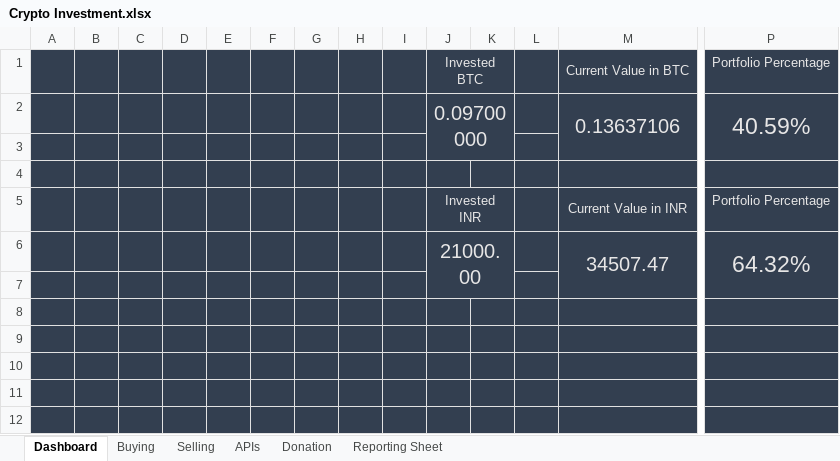
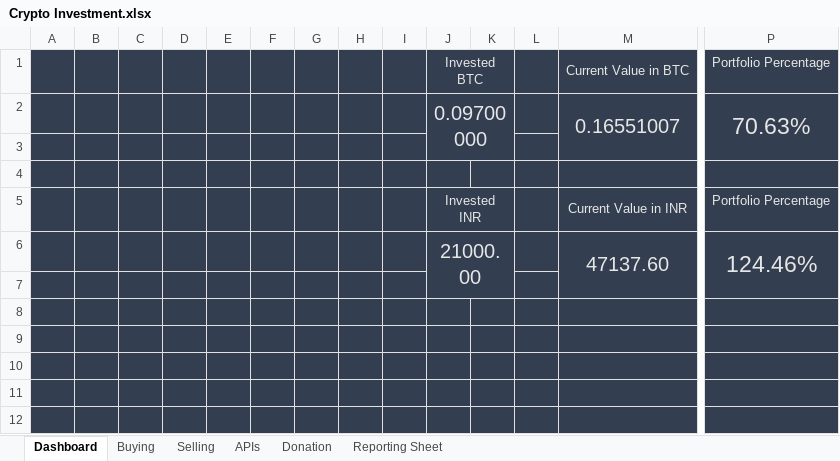
Before and after one commit to rajkiransingh/CryptoExcelTracking, an Excel workbook: Crypto Investment.xlsx, sheet Dashboard, drawn as a sheet; only a part is shown, gaps mark what is left out; values as stored, in another font and other column widths than the file's, no borders; charts and pictures not drawn; removed rows and columns are numbered as before the commit, all else as after; rows hold the shown columns only; the diff names each change by its address in the sheet, - before the commit and + after, or states it on an @@ line.

```diff
--- a/Crypto Investment.xlsx (sheet Dashboard)
+++ b/Crypto Investment.xlsx (sheet Dashboard)
-row 2:  |  |  |  |  |  |  |  |  | 0.09700000 |  |  | 0.13637106 | 40.59%
+row 2:  |  |  |  |  |  |  |  |  | 0.09700000 |  |  | 0.16551007 | 70.63%
-row 6:  |  |  |  |  |  |  |  |  | 21000.00 |  |  | 34507.47 | 64.32%
+row 6:  |  |  |  |  |  |  |  |  | 21000.00 |  |  | 47137.60 | 124.46%
```
Also changed, not shown: sheet APIs, sheet Reporting Sheet, sheet Buying, sheet Selling, charts or pictures.
